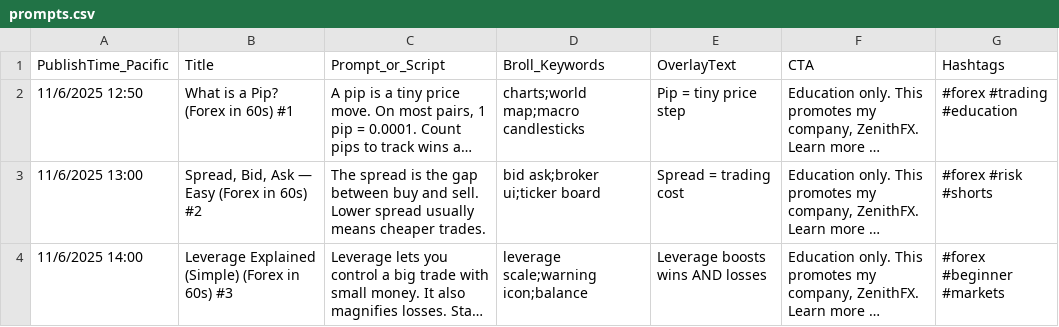
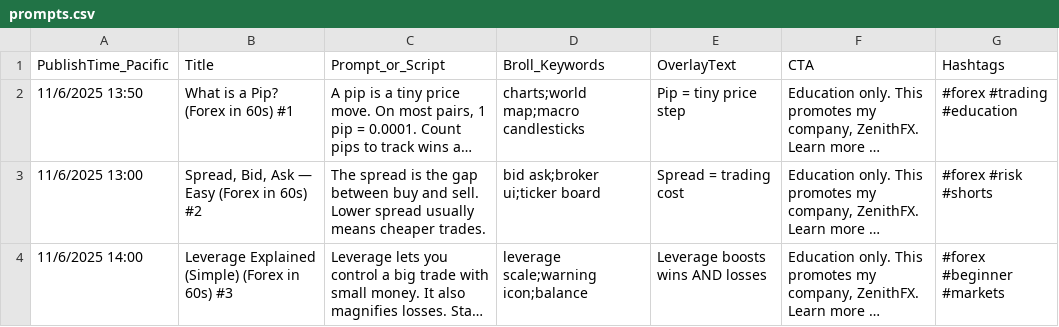
Before and after one commit to realzenithfx/forex-video-factory, a CSV file: prompts.csv, drawn as a sheet; only a part is shown; long unchanged cells end in …; the diff names each change by its address in the sheet, - before the commit and + after, or states it on an @@ line.

Commit message:
Update prompts.csv

```diff
--- a/prompts.csv
+++ b/prompts.csv
-A2 (PublishTime_Pacific): 11/6/2025 12:50
+A2 (PublishTime_Pacific): 11/6/2025 13:50
```
